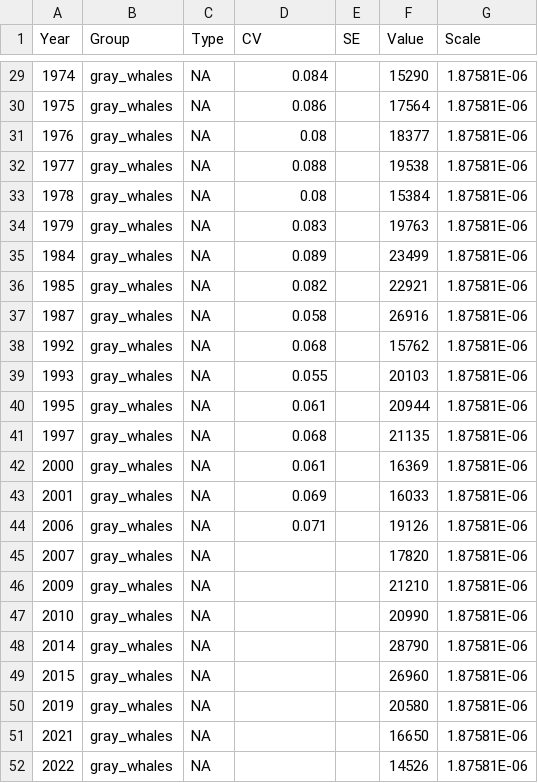
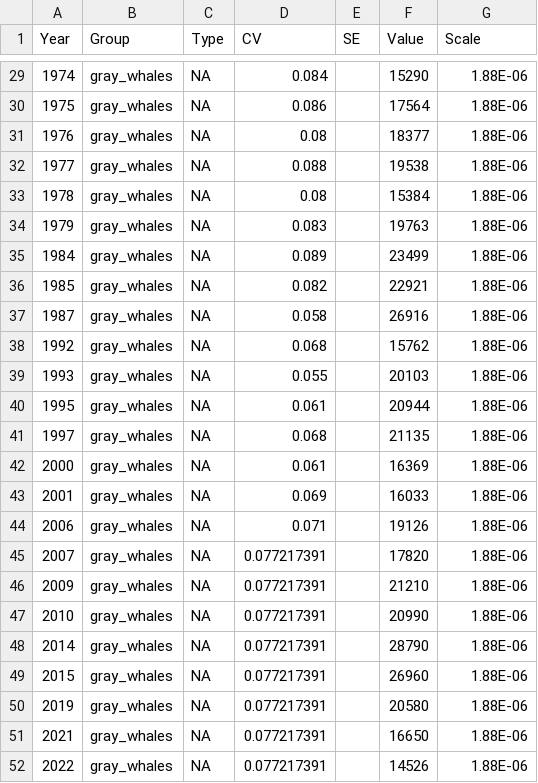
Before and after one commit to aw2113/aclim3_rpath, a CSV file: data/ebs_aclim3_74bio_mammal_index.csv, drawn as a sheet; only a part is shown, gaps mark what is left out; the diff covers the shown part only.

```diff
--- a/data/ebs_aclim3_74bio_mammal_index.csv
+++ b/data/ebs_aclim3_74bio_mammal_index.csv
@@ -29,24 +29,24 @@ Year,Group,Type,CV,SE,Value,Scale
-1974,gray_whales,NA,0.084,,15290,1.87581E-06
-1975,gray_whales,NA,0.086,,17564,1.87581E-06
-1976,gray_whales,NA,0.08,,18377,1.87581E-06
-1977,gray_whales,NA,0.088,,19538,1.87581E-06
-1978,gray_whales,NA,0.08,,15384,1.87581E-06
-1979,gray_whales,NA,0.083,,19763,1.87581E-06
-1984,gray_whales,NA,0.089,,23499,1.87581E-06
-1985,gray_whales,NA,0.082,,22921,1.87581E-06
-1987,gray_whales,NA,0.058,,26916,1.87581E-06
-1992,gray_whales,NA,0.068,,15762,1.87581E-06
-1993,gray_whales,NA,0.055,,20103,1.87581E-06
-1995,gray_whales,NA,0.061,,20944,1.87581E-06
-1997,gray_whales,NA,0.068,,21135,1.87581E-06
-2000,gray_whales,NA,0.061,,16369,1.87581E-06
-2001,gray_whales,NA,0.069,,16033,1.87581E-06
-2006,gray_whales,NA,0.071,,19126,1.87581E-06
-2007,gray_whales,NA,,,17820,1.87581E-06
-2009,gray_whales,NA,,,21210,1.87581E-06
-2010,gray_whales,NA,,,20990,1.87581E-06
-2014,gray_whales,NA,,,28790,1.87581E-06
-2015,gray_whales,NA,,,26960,1.87581E-06
-2019,gray_whales,NA,,,20580,1.87581E-06
-2021,gray_whales,NA,,,16650,1.87581E-06
-2022,gray_whales,NA,,,14526,1.87581E-06
+1974,gray_whales,NA,0.084,,15290,1.88E-06
+1975,gray_whales,NA,0.086,,17564,1.88E-06
+1976,gray_whales,NA,0.08,,18377,1.88E-06
+1977,gray_whales,NA,0.088,,19538,1.88E-06
+1978,gray_whales,NA,0.08,,15384,1.88E-06
+1979,gray_whales,NA,0.083,,19763,1.88E-06
+1984,gray_whales,NA,0.089,,23499,1.88E-06
+1985,gray_whales,NA,0.082,,22921,1.88E-06
+1987,gray_whales,NA,0.058,,26916,1.88E-06
+1992,gray_whales,NA,0.068,,15762,1.88E-06
+1993,gray_whales,NA,0.055,,20103,1.88E-06
+1995,gray_whales,NA,0.061,,20944,1.88E-06
+1997,gray_whales,NA,0.068,,21135,1.88E-06
+2000,gray_whales,NA,0.061,,16369,1.88E-06
+2001,gray_whales,NA,0.069,,16033,1.88E-06
+2006,gray_whales,NA,0.071,,19126,1.88E-06
+2007,gray_whales,NA,0.077217391,,17820,1.88E-06
+2009,gray_whales,NA,0.077217391,,21210,1.88E-06
+2010,gray_whales,NA,0.077217391,,20990,1.88E-06
+2014,gray_whales,NA,0.077217391,,28790,1.88E-06
+2015,gray_whales,NA,0.077217391,,26960,1.88E-06
+2019,gray_whales,NA,0.077217391,,20580,1.88E-06
+2021,gray_whales,NA,0.077217391,,16650,1.88E-06
+2022,gray_whales,NA,0.077217391,,14526,1.88E-06
```
Also changed, not shown: 27 edited cells elsewhere in this file.
